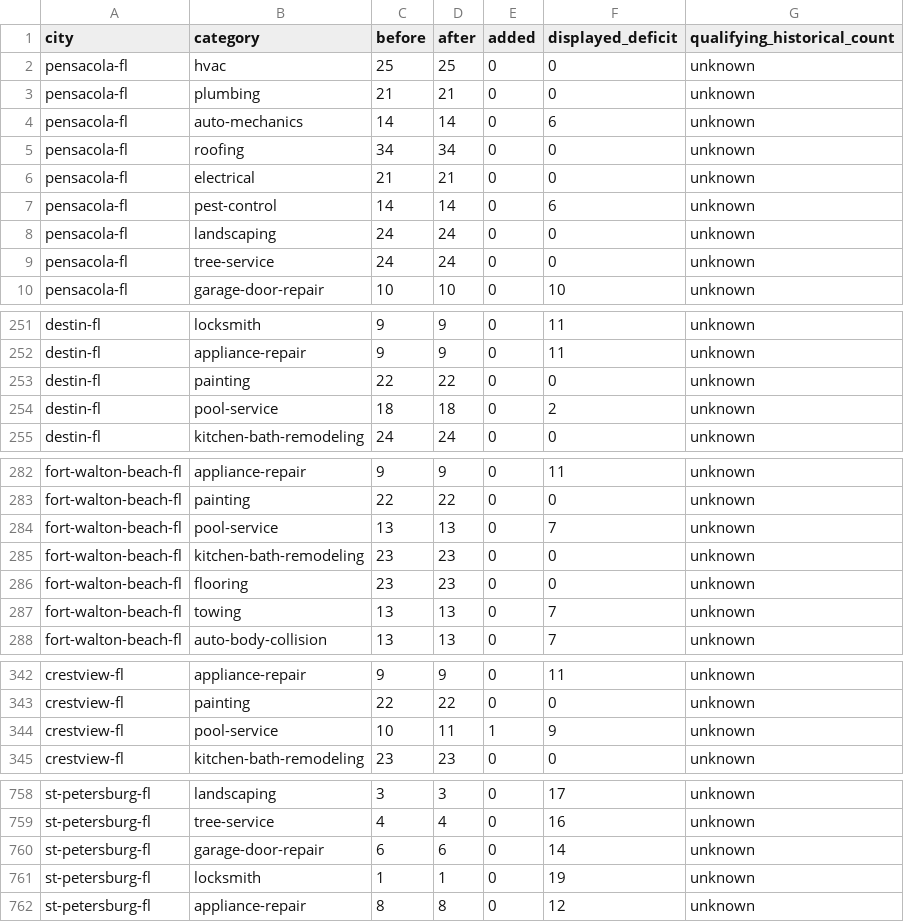
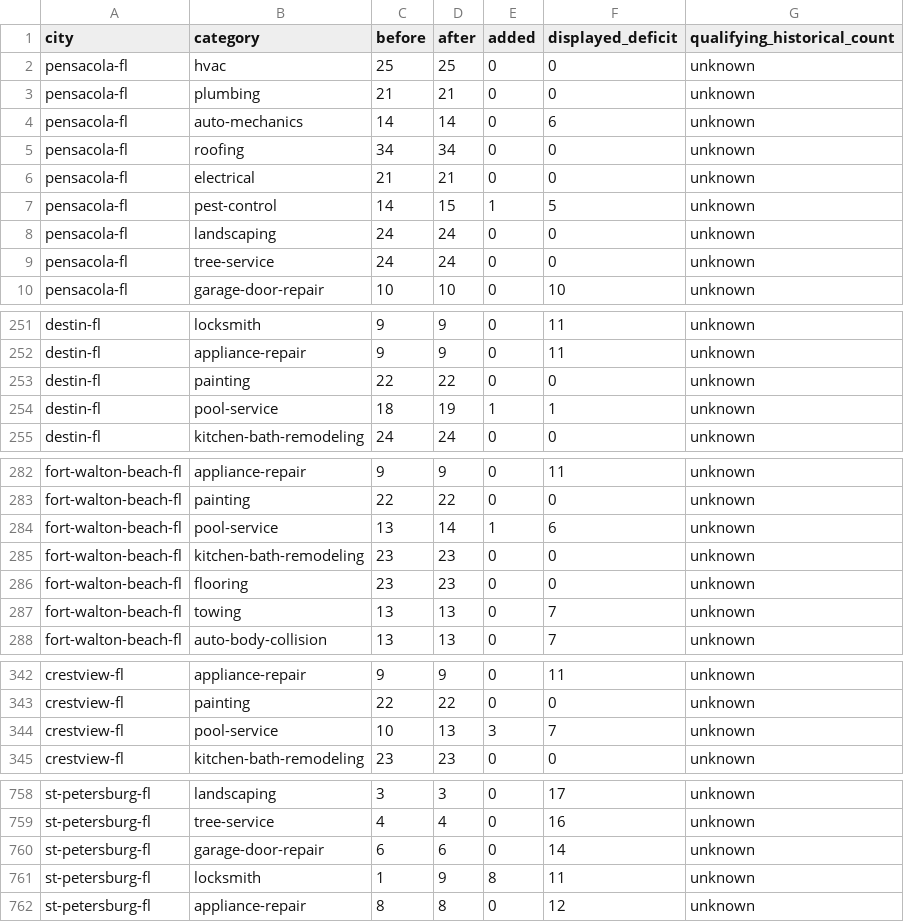
Before and after one commit to gitMark80/who-knows-a-pro, a CSV file: reports/coverage-fill500ae-2026-11-05.csv, drawn as a sheet; only a part is shown, gaps mark what is left out; the diff covers the shown part only.

```diff
--- a/reports/coverage-fill500ae-2026-11-05.csv
+++ b/reports/coverage-fill500ae-2026-11-05.csv
@@ -6,3 +6,3 @@ pensacola-fl,roofing,34,34,0,0,unknown
 pensacola-fl,electrical,21,21,0,0,unknown
-pensacola-fl,pest-control,14,14,0,6,unknown
+pensacola-fl,pest-control,14,15,1,5,unknown
 pensacola-fl,landscaping,24,24,0,0,unknown
@@ -253,3 +253,3 @@ destin-fl,appliance-repair,9,9,0,11,unknown
 destin-fl,painting,22,22,0,0,unknown
-destin-fl,pool-service,18,18,0,2,unknown
+destin-fl,pool-service,18,19,1,1,unknown
 destin-fl,kitchen-bath-remodeling,24,24,0,0,unknown
@@ -283,3 +283,3 @@ fort-walton-beach-fl,appliance-repair,9,9,0,11,unknown
 fort-walton-beach-fl,painting,22,22,0,0,unknown
-fort-walton-beach-fl,pool-service,13,13,0,7,unknown
+fort-walton-beach-fl,pool-service,13,14,1,6,unknown
 fort-walton-beach-fl,kitchen-bath-remodeling,23,23,0,0,unknown
@@ -343,3 +343,3 @@ crestview-fl,appliance-repair,9,9,0,11,unknown
 crestview-fl,painting,22,22,0,0,unknown
-crestview-fl,pool-service,10,11,1,9,unknown
+crestview-fl,pool-service,10,13,3,7,unknown
 crestview-fl,kitchen-bath-remodeling,23,23,0,0,unknown
@@ -760,3 +760,3 @@ st-petersburg-fl,tree-service,4,4,0,16,unknown
 st-petersburg-fl,garage-door-repair,6,6,0,14,unknown
-st-petersburg-fl,locksmith,1,1,0,19,unknown
+st-petersburg-fl,locksmith,1,9,8,11,unknown
 st-petersburg-fl,appliance-repair,8,8,0,12,unknown
```
Also changed, not shown: 6 edited cells elsewhere in this file, 7 other files.
